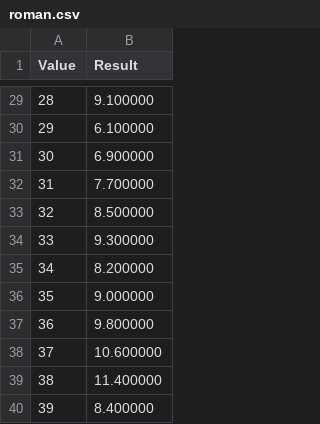
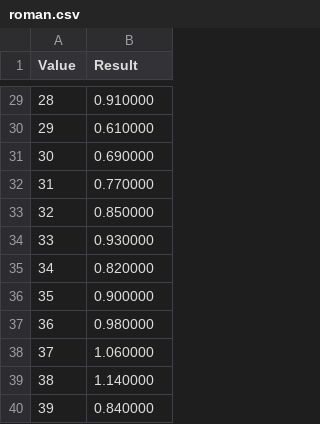
Before and after one commit to Gerard-Lahuerta/TFG, a CSV file: data/roman.csv, drawn as a sheet; only a part is shown, gaps mark what is left out; the diff covers the shown part only.

```diff
--- a/data/roman.csv
+++ b/data/roman.csv
@@ -29,12 +29,12 @@ Value; Result
-28;9.100000
-29;6.100000
-30;6.900000
-31;7.700000
-32;8.500000
-33;9.300000
-34;8.200000
-35;9.000000
-36;9.800000
-37;10.600000
-38;11.400000
-39;8.400000
+28;0.910000
+29;0.610000
+30;0.690000
+31;0.770000
+32;0.850000
+33;0.930000
+34;0.820000
+35;0.900000
+36;0.980000
+37;1.060000
+38;1.140000
+39;0.840000
```
Also changed, not shown: 27 edited cells elsewhere in this file, 9 other files.
